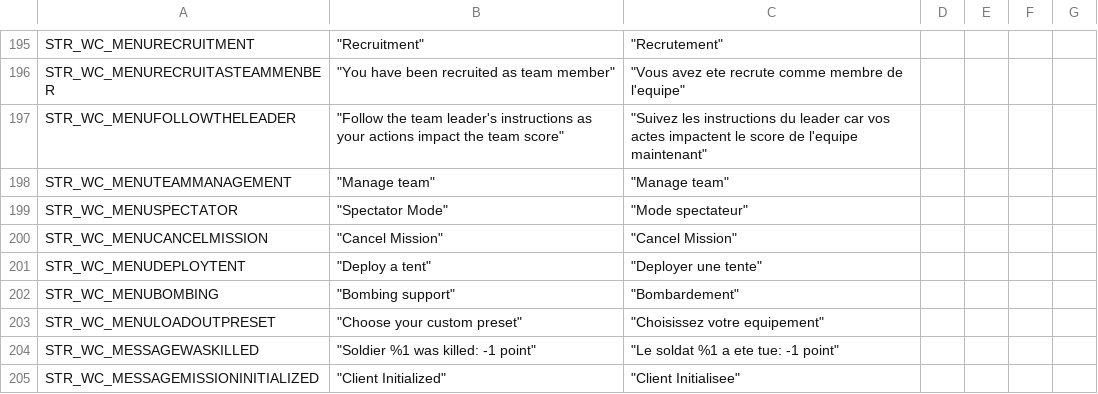
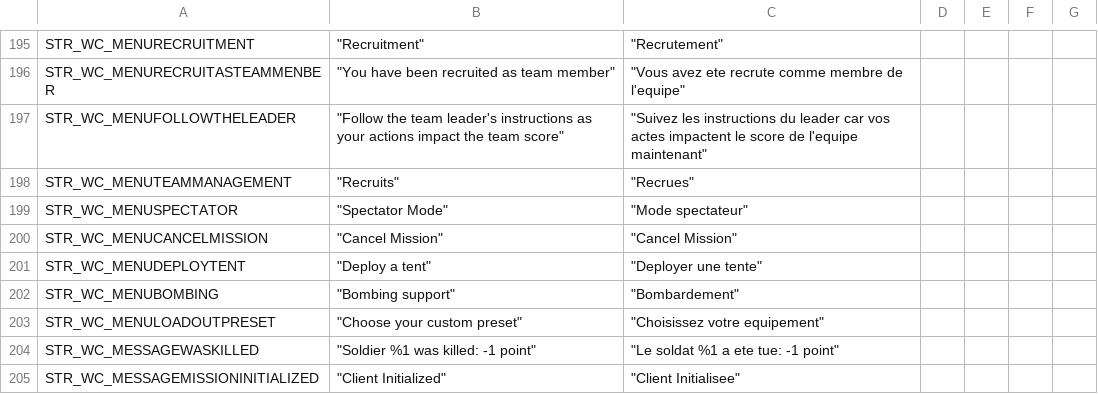
Before and after one commit to code34/war-in-takistan, a CSV file: stringtable.csv, drawn as a sheet; only a part is shown, gaps mark what is left out.

Commit message:
fix bad text about manage team to recruit

```diff
--- a/stringtable.csv
+++ b/stringtable.csv
@@ -197,3 +197,3 @@ STR_WC_MENURECRUITASTEAMMENBER,	"You have been recruited as team member",	"Vous
 STR_WC_MENUFOLLOWTHELEADER,	"Follow the team leader's instructions as your actions impact the team score",	"Suivez les instructions du leader car vos actes impactent le score de l'equipe maintenant"
-STR_WC_MENUTEAMMANAGEMENT,	"Manage team",	"Manage team"
+STR_WC_MENUTEAMMANAGEMENT,	"Recruits",	"Recrues"
 STR_WC_MENUSPECTATOR,	"Spectator Mode",	"Mode spectateur"
```
